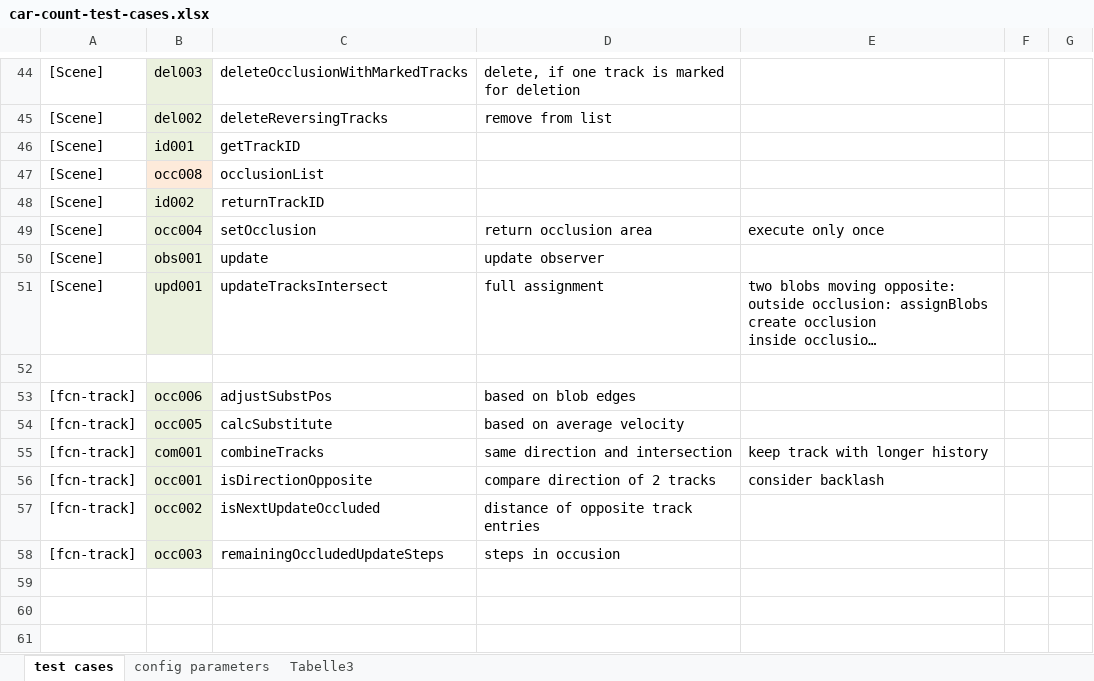
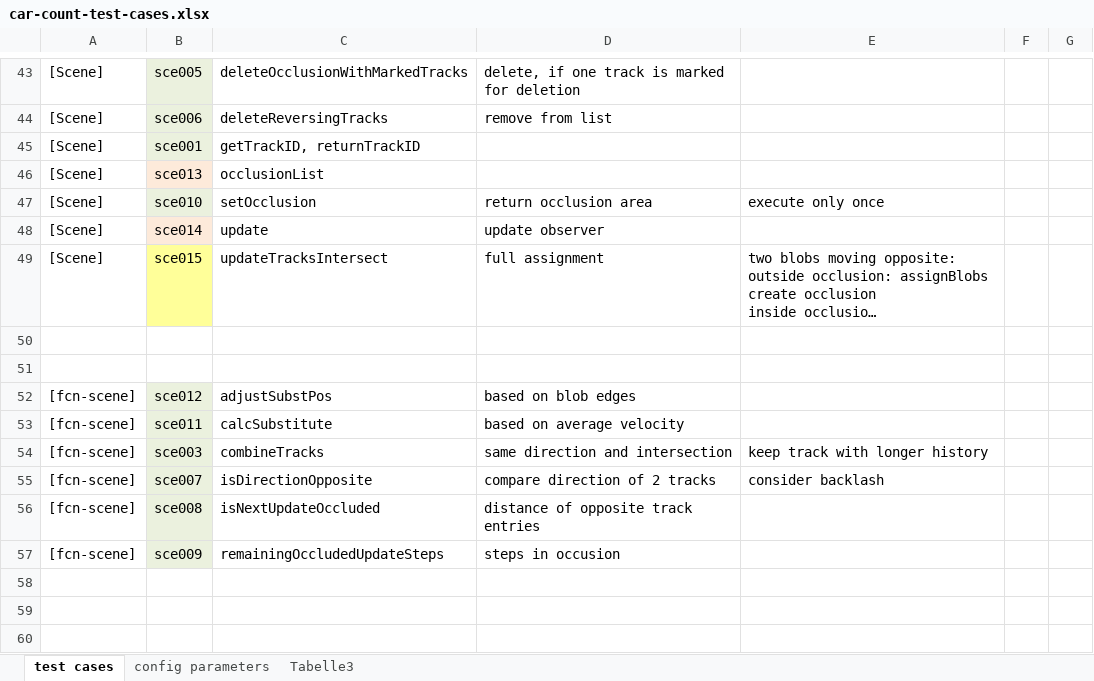
Before and after one commit to HwyToHell/video-dev, an Excel workbook: car-count-test/car-count-test-cases.xlsx, sheet test cases, drawn as a sheet; only a part is shown, gaps mark what is left out; long unchanged cells end in …; values as stored, in another font and other column widths than the file's, no borders; removed rows and columns are numbered as before the commit, all else as after; the diff covers the shown part only; the diff names each change by its address in the sheet, - before the commit and + after, or states it on an @@ line.

Commit message:
test case numbering cleared in xls

```diff
--- a/car-count-test/car-count-test-cases.xlsx (sheet test cases)
+++ b/car-count-test/car-count-test-cases.xlsx (sheet test cases)
-B43: del003
+B43: sce005
-B44: del002
+B44: sce006
-B45: id001
+B45: sce001
-C45: getTrackID
+C45: getTrackID, returnTrackID
-B46: occ008
+B46: sce013
-row 48: [Scene] | id002 | returnTrackID
-B47: occ004
+B47: sce010
-B48: obs001
+B48: sce014
-B49: upd001
+B49: sce015
-B49 fill: #EBF1DE
+B49 fill: #FFFF99
+row 51: (empty)
-A52:A57: [fcn-track]
+A52:A57: [fcn-scene]
-B52: occ006
+B52: sce012
-B53: occ005
+B53: sce011
-B54: com001
+B54: sce003
-B55: occ001
+B55: sce007
-B56: occ002
+B56: sce008
-B57: occ003
+B57: sce009
```
Also changed, not shown: 1 removed row and 23 edited cells elsewhere in this sheet, 4 other files.
